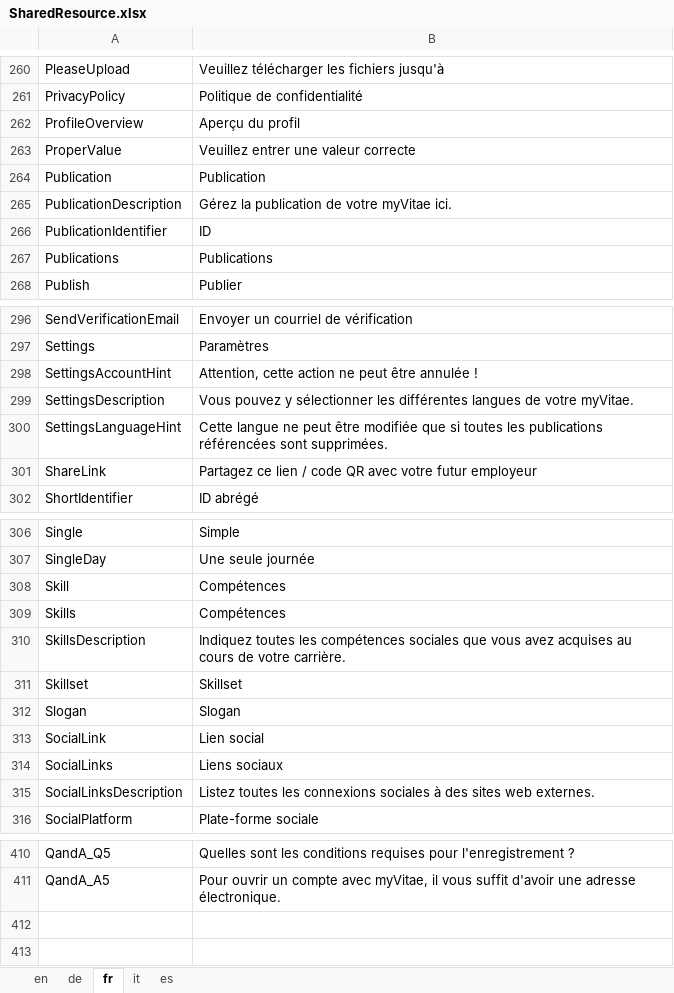
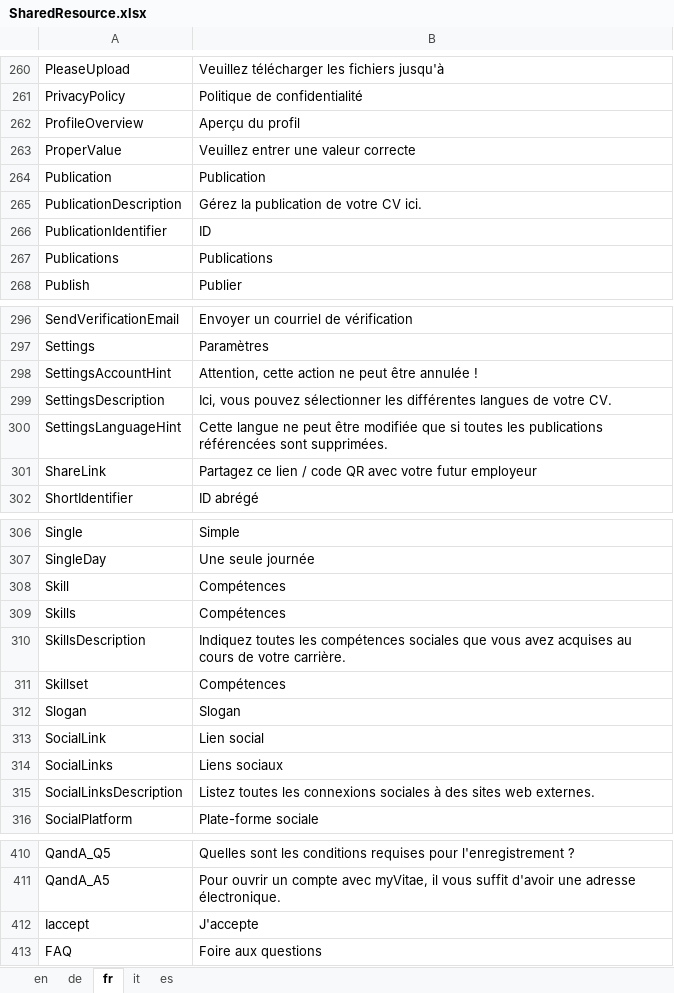
Before and after one commit to theodoracatos/vitae, an Excel workbook: Vitae/Library/Resources/SharedResource.xlsx, sheet fr, drawn as a sheet; only a part is shown, gaps mark what is left out; values as stored, in another font and other column widths than the file's, no borders; the diff names each change by its address in the sheet, - before the commit and + after, or states it on an @@ line.

```diff
--- a/Vitae/Library/Resources/SharedResource.xlsx (sheet fr)
+++ b/Vitae/Library/Resources/SharedResource.xlsx (sheet fr)
-B265: Gérez la publication de votre myVitae ici.
+B265: Gérez la publication de votre CV ici.
-B299: Vous pouvez y sélectionner les différentes langues de votre myVitae.
+B299: Ici, vous pouvez sélectionner les différentes langues de votre CV.
-B311: Skillset
+B311: Compétences
+row 412: Iaccept | J'accepte
+row 413: FAQ | Foire aux questions
```
Also changed, not shown: sheet it, sheet en, sheet de, sheet es, 12 other files.
